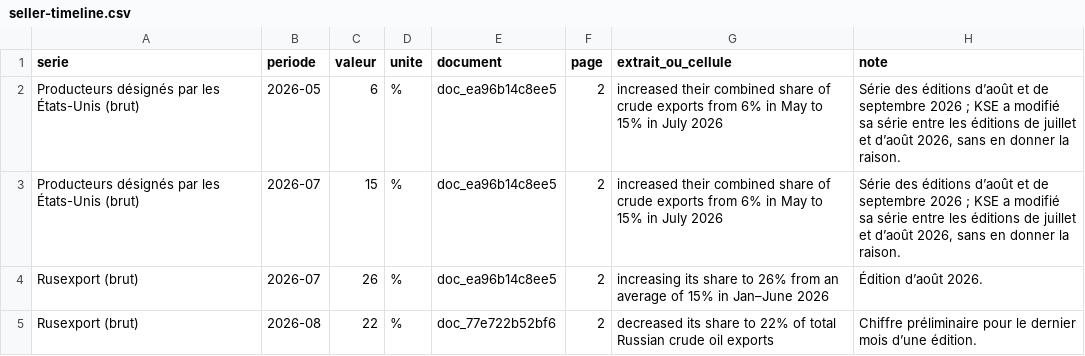
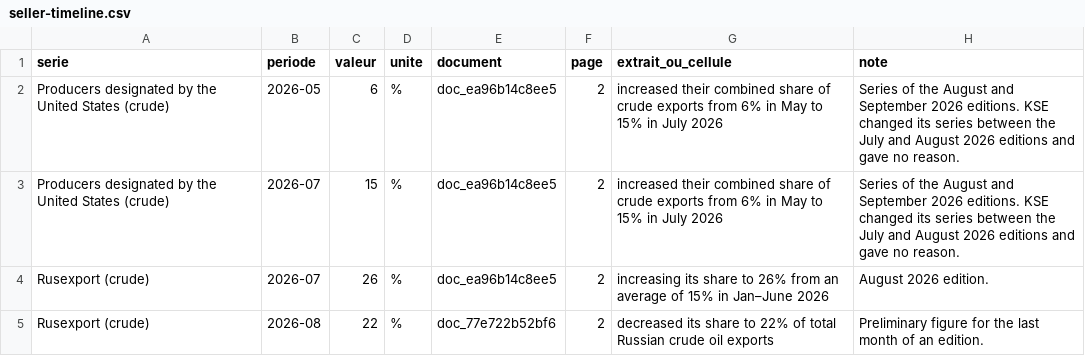
Before and after one commit to gabriel-neutron/GAB, a CSV file: packages/site/report/seller-timeline.csv, drawn as a sheet.

```diff
--- a/packages/site/report/seller-timeline.csv
+++ b/packages/site/report/seller-timeline.csv
@@ -1,5 +1,5 @@
 serie,periode,valeur,unite,document,page,extrait_ou_cellule,note
-Producteurs désignés par les États-Unis (brut),2026-05,6,%,doc_ea96b14c8ee5,2,increased their combined share of crude exports from 6% in May to 15% in July 2026,"Série des éditions d’août et de septembre 2026 ; KSE a modifié sa série entre les éditions de juillet et d’août 2026, sans en donner la raison."
-Producteurs désignés par les États-Unis (brut),2026-07,15,%,doc_ea96b14c8ee5,2,increased their combined share of crude exports from 6% in May to 15% in July 2026,"Série des éditions d’août et de septembre 2026 ; KSE a modifié sa série entre les éditions de juillet et d’août 2026, sans en donner la raison."
-Rusexport (brut),2026-07,26,%,doc_ea96b14c8ee5,2,increasing its share to 26% from an average of 15% in Jan–June 2026,Édition d’août 2026.
-Rusexport (brut),2026-08,22,%,doc_77e722b52bf6,2,decreased its share to 22% of total Russian crude oil exports,Chiffre préliminaire pour le dernier mois d’une édition.
+Producers designated by the United States (crude),2026-05,6,%,doc_ea96b14c8ee5,2,increased their combined share of crude exports from 6% in May to 15% in July 2026,"Series of the August and September 2026 editions. KSE changed its series between the July and August 2026 editions and gave no reason."
+Producers designated by the United States (crude),2026-07,15,%,doc_ea96b14c8ee5,2,increased their combined share of crude exports from 6% in May to 15% in July 2026,"Series of the August and September 2026 editions. KSE changed its series between the July and August 2026 editions and gave no reason."
+Rusexport (crude),2026-07,26,%,doc_ea96b14c8ee5,2,increasing its share to 26% from an average of 15% in Jan–June 2026,August 2026 edition.
+Rusexport (crude),2026-08,22,%,doc_77e722b52bf6,2,decreased its share to 22% of total Russian crude oil exports,Preliminary figure for the last month of an edition.
```
Also changed, not shown: packages/site/report/budget-share.csv, packages/site/report/revenue-ledger.csv, 11 other files.
